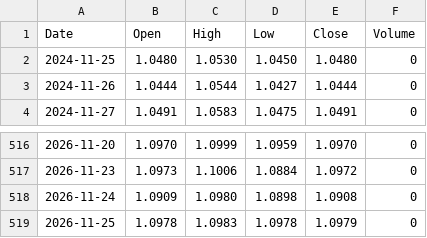
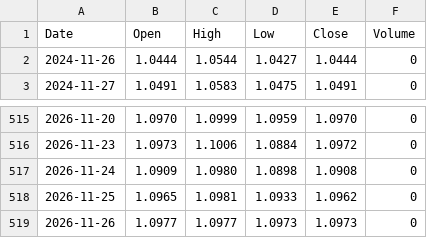
Before and after one commit to rahulkumar128-svg/Kursdaten, a CSV file: data/EURUSD=X.csv, drawn as a sheet; only a part is shown, gaps mark what is left out.

```diff
--- a/data/EURUSD=X.csv
+++ b/data/EURUSD=X.csv
@@ -1,3 +1,2 @@
 Date,Open,High,Low,Close,Volume
-2024-11-25,1.0480,1.0530,1.0450,1.0480,0
 2024-11-26,1.0444,1.0544,1.0427,1.0444,0
@@ -518,2 +517,3 @@ Date,Open,High,Low,Close,Volume
 2026-11-24,1.0909,1.0980,1.0898,1.0908,0
-2026-11-25,1.0978,1.0983,1.0978,1.0979,0
+2026-11-25,1.0965,1.0981,1.0933,1.0962,0
+2026-11-26,1.0977,1.0977,1.0973,1.0973,0
```
Also changed, not shown: data/ASML.csv, data/BTC-EUR.csv, 20 other files.
